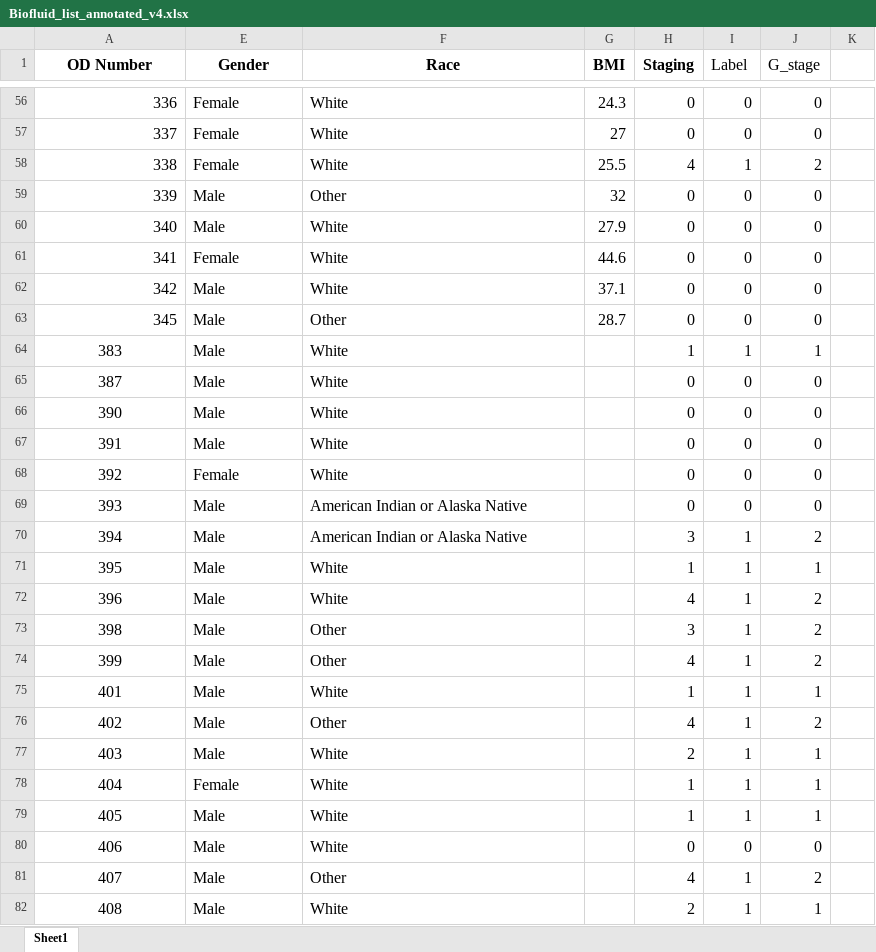
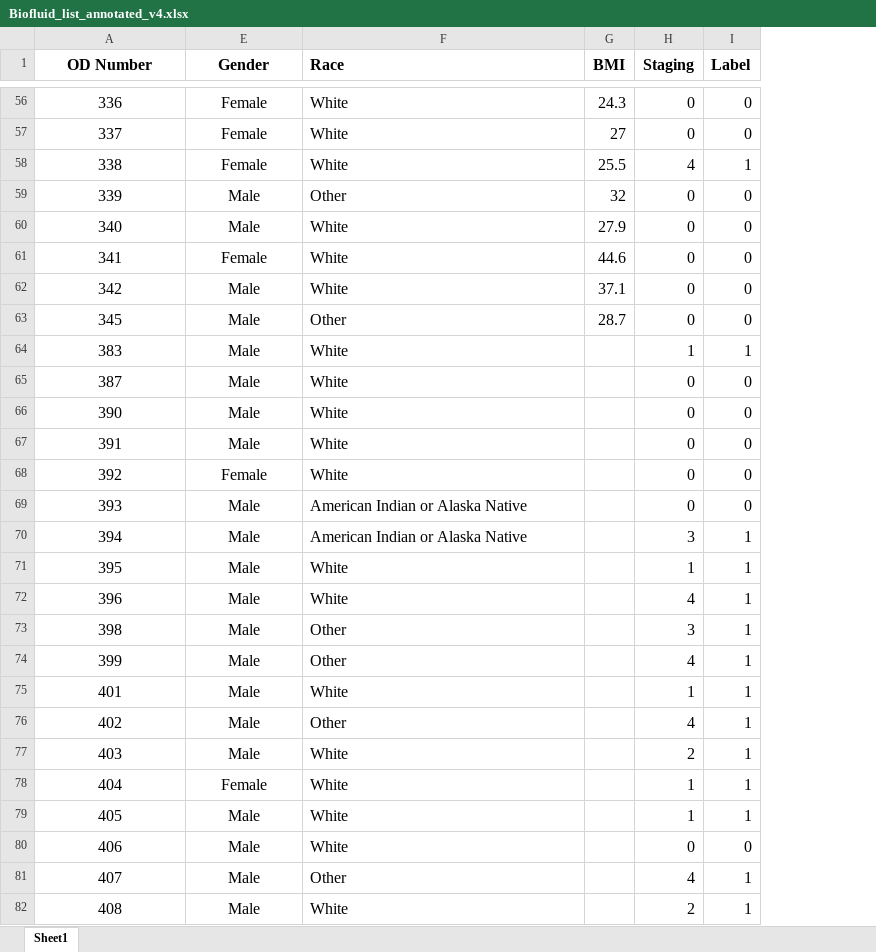
Before and after one commit to y222gu/NoodlePy, an Excel workbook: noodlepy/data/Biofluid_list_annotated_v4.xlsx, sheet Sheet1, drawn as a sheet; only a part is shown, gaps mark what is left out; values as stored, in another font and other column widths than the file's, no borders; the diff covers the shown part only; the diff names each change by its address in the sheet, - before the commit and + after, or states it on an @@ line.

```diff
--- a/noodlepy/data/Biofluid_list_annotated_v4.xlsx (sheet Sheet1)
+++ b/noodlepy/data/Biofluid_list_annotated_v4.xlsx (sheet Sheet1)
@@ column J (G_stage) hidden, rows 56-82: 0 | 0 | 2 | 0 | 0 | 0 | 0 | 0 | 1 | 0 | 0 | 0 | 0 | 0 | 2 | 1 | 2 | 2 | 2 | 1 | 2 | 1 | 1 | 1 | 0 | 2 | 1 @@
@@ column K hidden, empty @@
-F1 alignment: center
+F1 alignment: left
-I1 bold: off
+I1 bold: on
-A56:A63 alignment: right
+A56:A63 alignment: center
-E56:E82 alignment: left
+E56:E82 alignment: center
```
Also changed, not shown: cell formats elsewhere in this sheet, 46 other files.
